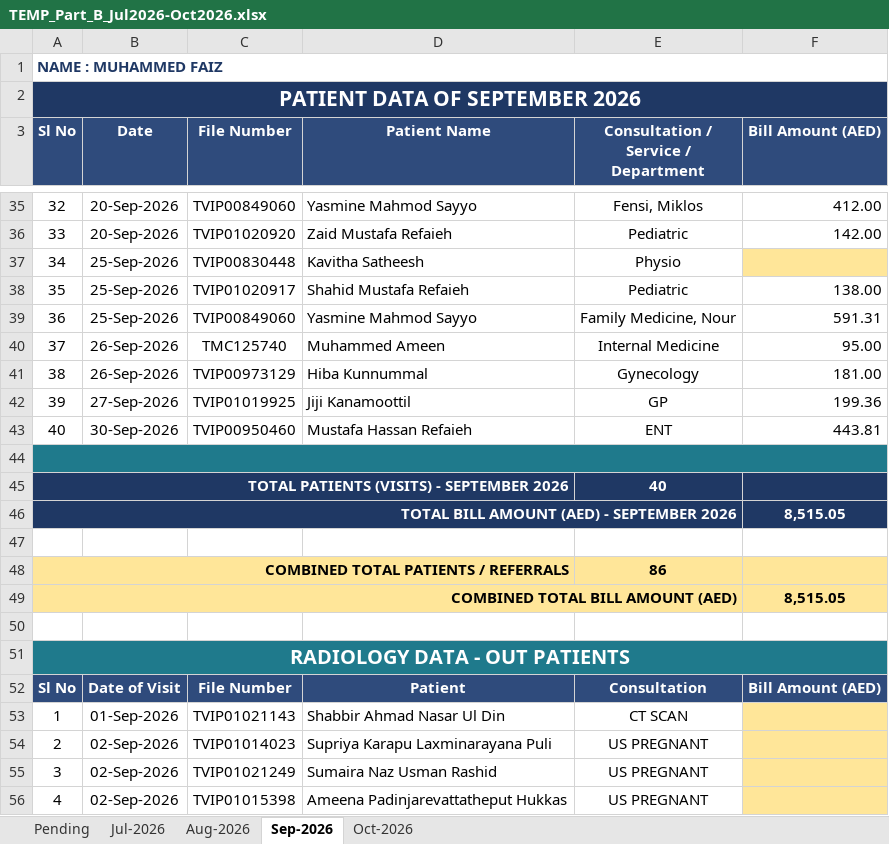
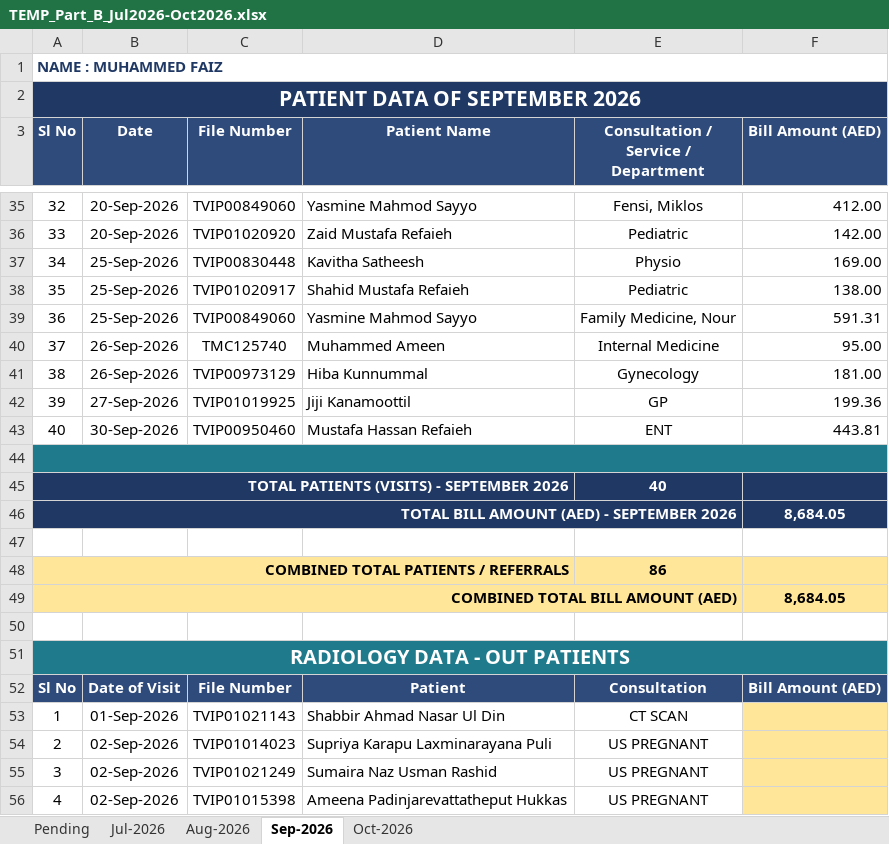
Before and after one commit to faizpachu313-star/patient-report, an Excel workbook: TEMP_Part_B_Jul2026-Oct2026.xlsx, sheet Sep-2026, drawn as a sheet; only a part is shown, gaps mark what is left out; values as stored, in another font and other column widths than the file's, no borders; the diff names each change by its address in the sheet, - before the commit and + after, or states it on an @@ line.

```diff
--- a/TEMP_Part_B_Jul2026-Oct2026.xlsx (sheet Sep-2026)
+++ b/TEMP_Part_B_Jul2026-Oct2026.xlsx (sheet Sep-2026)
-F37 (Bill Amount (AED)): (empty)
+F37 (Bill Amount (AED)): 169.00
-F37 fill: #FFE699
+F37 fill: none
-F46 (Bill Amount (AED)): 8,515.05
+F46 (Bill Amount (AED)): 8,684.05
-F49 (Bill Amount (AED)): 8,515.05
+F49 (Bill Amount (AED)): 8,684.05
```
Also changed, not shown: sheet Aug-2026, sheet Pending, Faiz_Patient_Data_Master_Nov2025-Oct2026.xlsx, TEMP_Part_A_Nov2025-Jun2026.xlsx, 2 other files.
